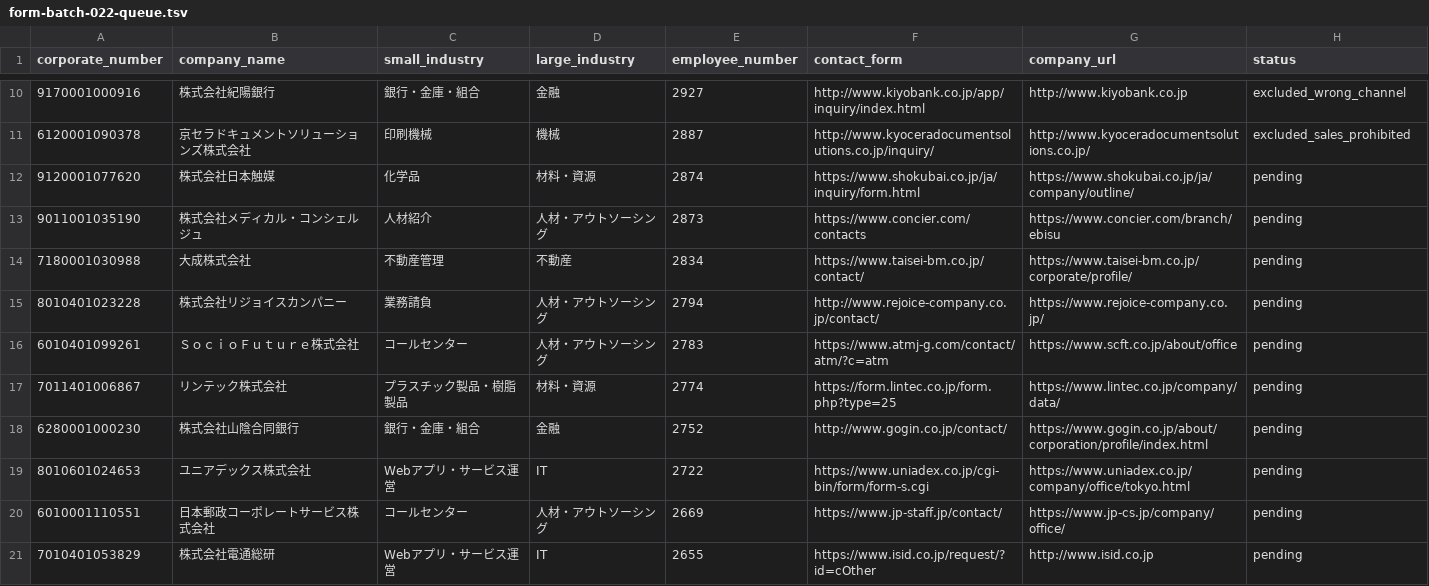
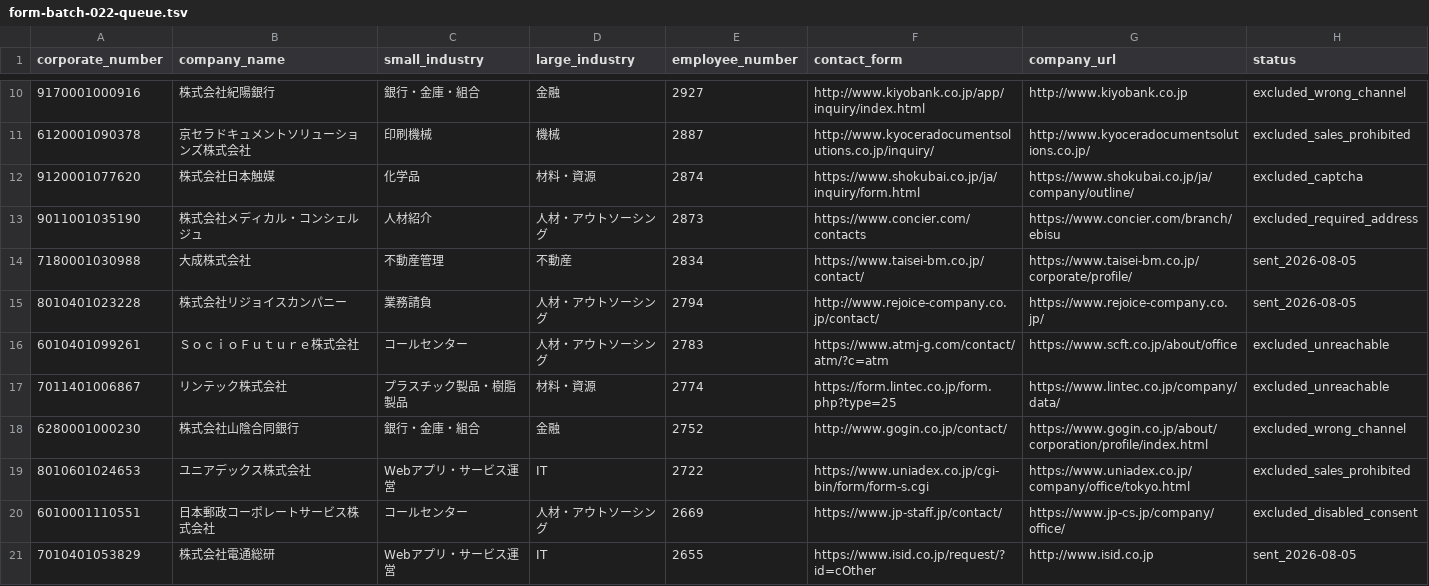
Before and after one commit to QuickWorkInc/adr-seminar-bdr, a TSV file: seminar/20260806_claude_salesforce/form-batch-022-queue.tsv, drawn as a sheet; only a part is shown, gaps mark what is left out; the diff covers the shown part only.

```diff
--- a/seminar/20260806_claude_salesforce/form-batch-022-queue.tsv
+++ b/seminar/20260806_claude_salesforce/form-batch-022-queue.tsv
@@ -11,11 +11,11 @@ corporate_number	company_name	small_industry	large_industry	employee_number	cont
 6120001090378	京セラドキュメントソリューションズ株式会社	印刷機械	機械	2887	http://www.kyoceradocumentsolutions.co.jp/inquiry/	http://www.kyoceradocumentsolutions.co.jp/	excluded_sales_prohibited
-9120001077620	株式会社日本触媒	化学品	材料・資源	2874	https://www.shokubai.co.jp/ja/inquiry/form.html	https://www.shokubai.co.jp/ja/company/outline/	pending
-9011001035190	株式会社メディカル・コンシェルジュ	人材紹介	人材・アウトソーシング	2873	https://www.concier.com/contacts	https://www.concier.com/branch/ebisu	pending
-7180001030988	大成株式会社	不動産管理	不動産	2834	https://www.taisei-bm.co.jp/contact/	https://www.taisei-bm.co.jp/corporate/profile/	pending
-8010401023228	株式会社リジョイスカンパニー	業務請負	人材・アウトソーシング	2794	http://www.rejoice-company.co.jp/contact/	https://www.rejoice-company.co.jp/	pending
-6010401099261	ＳｏｃｉｏＦｕｔｕｒｅ株式会社	コールセンター	人材・アウトソーシング	2783	https://www.atmj-g.com/contact/atm/?c=atm	https://www.scft.co.jp/about/office	pending
-7011401006867	リンテック株式会社	プラスチック製品・樹脂製品	材料・資源	2774	https://form.lintec.co.jp/form.php?type=25	https://www.lintec.co.jp/company/data/	pending
-6280001000230	株式会社山陰合同銀行	銀行・金庫・組合	金融	2752	http://www.gogin.co.jp/contact/	https://www.gogin.co.jp/about/corporation/profile/index.html	pending
-8010601024653	ユニアデックス株式会社	Webアプリ・サービス運営	IT	2722	https://www.uniadex.co.jp/cgi-bin/form/form-s.cgi	https://www.uniadex.co.jp/company/office/tokyo.html	pending
-6010001110551	日本郵政コーポレートサービス株式会社	コールセンター	人材・アウトソーシング	2669	https://www.jp-staff.jp/contact/	https://www.jp-cs.jp/company/office/	pending
-7010401053829	株式会社電通総研	Webアプリ・サービス運営	IT	2655	https://www.isid.co.jp/request/?id=cOther	http://www.isid.co.jp	pending
+9120001077620	株式会社日本触媒	化学品	材料・資源	2874	https://www.shokubai.co.jp/ja/inquiry/form.html	https://www.shokubai.co.jp/ja/company/outline/	excluded_captcha
+9011001035190	株式会社メディカル・コンシェルジュ	人材紹介	人材・アウトソーシング	2873	https://www.concier.com/contacts	https://www.concier.com/branch/ebisu	excluded_required_address
+7180001030988	大成株式会社	不動産管理	不動産	2834	https://www.taisei-bm.co.jp/contact/	https://www.taisei-bm.co.jp/corporate/profile/	sent_2026-08-05
+8010401023228	株式会社リジョイスカンパニー	業務請負	人材・アウトソーシング	2794	http://www.rejoice-company.co.jp/contact/	https://www.rejoice-company.co.jp/	sent_2026-08-05
+6010401099261	ＳｏｃｉｏＦｕｔｕｒｅ株式会社	コールセンター	人材・アウトソーシング	2783	https://www.atmj-g.com/contact/atm/?c=atm	https://www.scft.co.jp/about/office	excluded_unreachable
+7011401006867	リンテック株式会社	プラスチック製品・樹脂製品	材料・資源	2774	https://form.lintec.co.jp/form.php?type=25	https://www.lintec.co.jp/company/data/	excluded_unreachable
+6280001000230	株式会社山陰合同銀行	銀行・金庫・組合	金融	2752	http://www.gogin.co.jp/contact/	https://www.gogin.co.jp/about/corporation/profile/index.html	excluded_wrong_channel
+8010601024653	ユニアデックス株式会社	Webアプリ・サービス運営	IT	2722	https://www.uniadex.co.jp/cgi-bin/form/form-s.cgi	https://www.uniadex.co.jp/company/office/tokyo.html	excluded_sales_prohibited
+6010001110551	日本郵政コーポレートサービス株式会社	コールセンター	人材・アウトソーシング	2669	https://www.jp-staff.jp/contact/	https://www.jp-cs.jp/company/office/	excluded_disabled_consent
+7010401053829	株式会社電通総研	Webアプリ・サービス運営	IT	2655	https://www.isid.co.jp/request/?id=cOther	http://www.isid.co.jp	sent_2026-08-05
```
Also changed, not shown: 10 edited cells elsewhere in this file.
